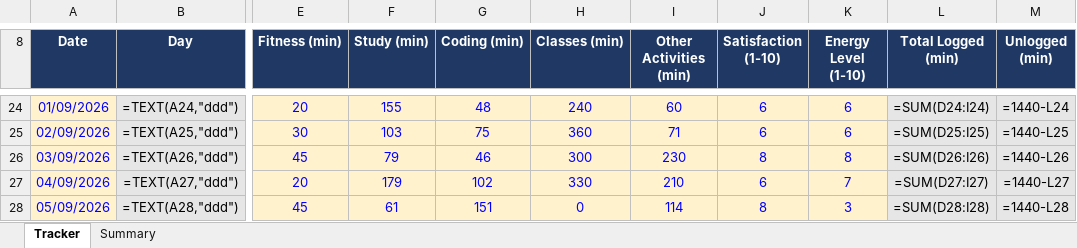
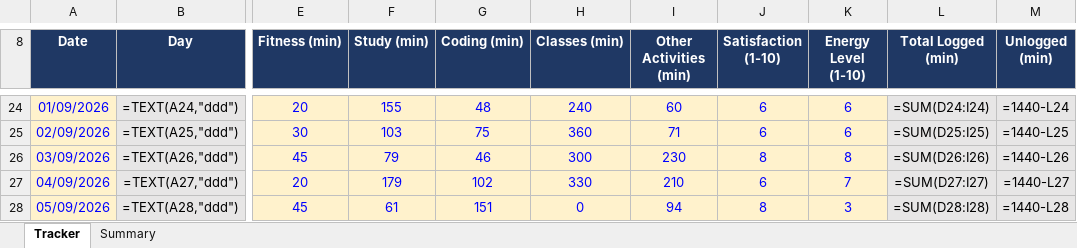
Before and after one commit to Prince160000/Cap776, an Excel workbook: 12618091.xlsx, sheet Tracker, drawn as a sheet; only a part is shown, gaps mark what is left out; values as stored, in another font and other column widths than the file's, no borders; formulas without a stored value are shown as written; conditional formats not drawn; the diff names each change by its address in the sheet, - before the commit and + after, or states it on an @@ line.

Commit message:
Update tracker 2026-09-05 (11/12): correct Other Activities

```diff
--- a/12618091.xlsx (sheet Tracker)
+++ b/12618091.xlsx (sheet Tracker)
-I28 (Other Activities (min)): 114
+I28 (Other Activities (min)): 94
```
